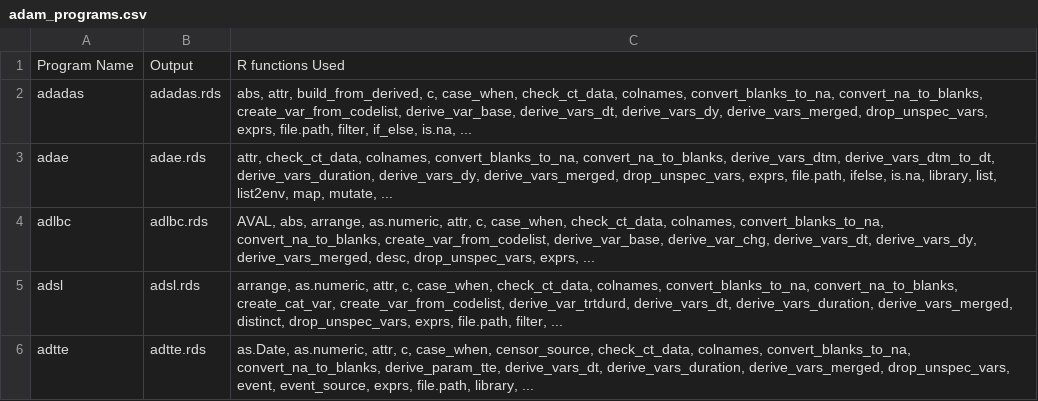
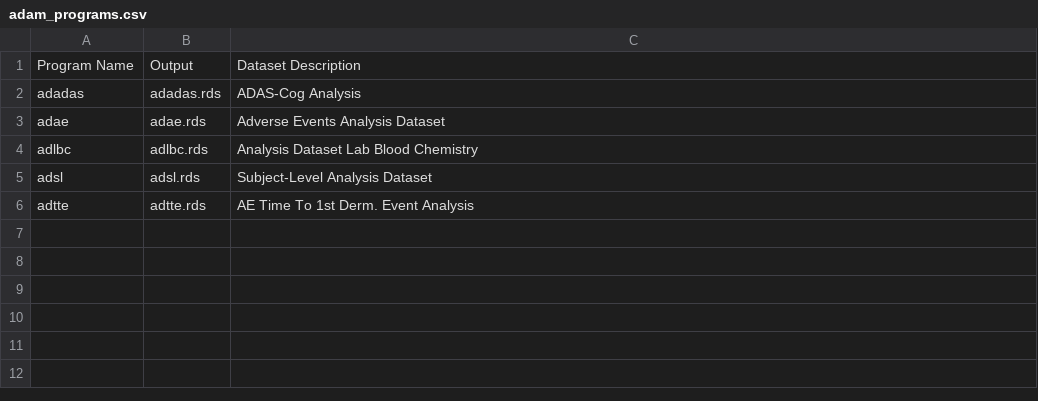
Before and after one commit to lengning/adrg_llm_utils, a CSV file: outputs/adam_programs.csv, drawn as a sheet.

```diff
--- a/outputs/adam_programs.csv
+++ b/outputs/adam_programs.csv
@@ -1,6 +1,6 @@
-Program Name,Output,R functions Used
-adadas,adadas.rds,"abs, attr, build_from_derived, c, case_when, check_ct_data, colnames, convert_blanks_to_na, convert_na_to_blanks, create_var_from_codelist, derive_var_base, derive_vars_dt, derive_vars_dy, derive_vars_merged, drop_unspec_vars, exprs, file.path, filter, if_else, is.na, ..."
-adae,adae.rds,"attr, check_ct_data, colnames, convert_blanks_to_na, convert_na_to_blanks, derive_vars_dtm, derive_vars_dtm_to_dt, derive_vars_duration, derive_vars_dy, derive_vars_merged, drop_unspec_vars, exprs, file.path, ifelse, is.na, library, list, list2env, map, mutate, ..."
-adlbc,adlbc.rds,"AVAL, abs, arrange, as.numeric, attr, c, case_when, check_ct_data, colnames, convert_blanks_to_na, convert_na_to_blanks, create_var_from_codelist, derive_var_base, derive_var_chg, derive_vars_dt, derive_vars_dy, derive_vars_merged, desc, drop_unspec_vars, exprs, ..."
-adsl,adsl.rds,"arrange, as.numeric, attr, c, case_when, check_ct_data, colnames, convert_blanks_to_na, convert_na_to_blanks, create_cat_var, create_var_from_codelist, derive_var_trtdurd, derive_vars_dt, derive_vars_duration, derive_vars_merged, distinct, drop_unspec_vars, exprs, file.path, filter, ..."
-adtte,adtte.rds,"as.Date, as.numeric, attr, c, case_when, censor_source, check_ct_data, colnames, convert_blanks_to_na, convert_na_to_blanks, derive_param_tte, derive_vars_dt, derive_vars_duration, derive_vars_merged, drop_unspec_vars, event, event_source, exprs, file.path, library, ..."
+Program Name,Output,Dataset Description
+adadas,adadas.rds,ADAS-Cog Analysis
+adae,adae.rds,Adverse Events Analysis Dataset
+adlbc,adlbc.rds,Analysis Dataset Lab Blood Chemistry
+adsl,adsl.rds,Subject-Level Analysis Dataset
+adtte,adtte.rds,AE Time To 1st Derm. Event Analysis
```
Also changed, not shown: outputs/output_var_filter_folder.csv, outputs/pkg_descriptions.csv, 13 other files.
